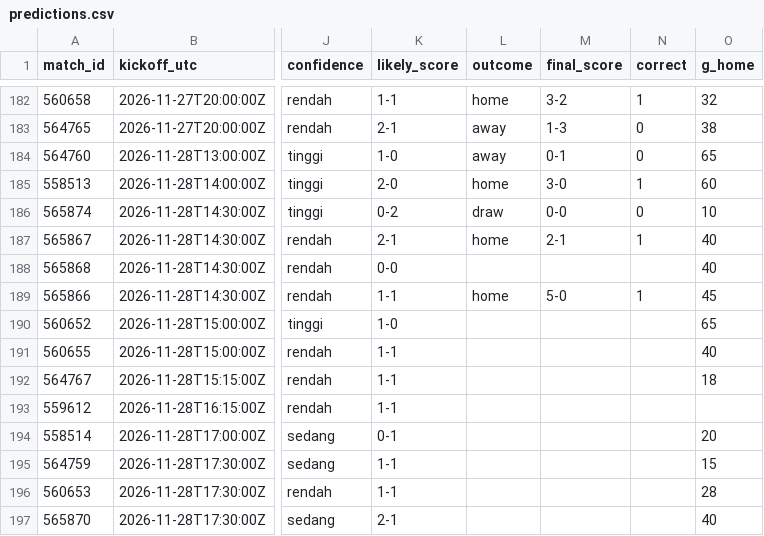
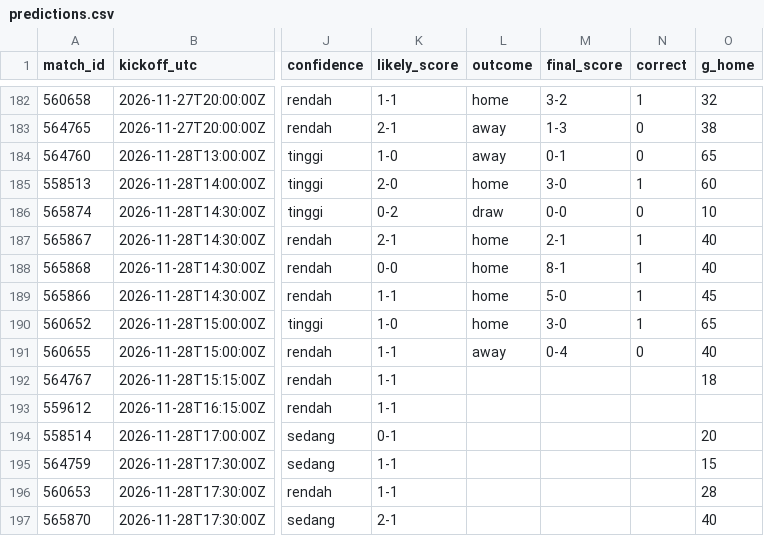
Before and after one commit to Byzx16/football-agent, a CSV file: predictions.csv, drawn as a sheet; only a part is shown, gaps mark what is left out; the diff names each change by its address in the sheet, - before the commit and + after, or states it on an @@ line.

```diff
--- a/predictions.csv
+++ b/predictions.csv
-L188 (outcome): (empty)
+L188 (outcome): home
-M188 (final_score): (empty)
+M188 (final_score): 8-1
-N188 (correct): (empty)
+N188 (correct): 1
-L190 (outcome): (empty)
+L190 (outcome): home
-M190 (final_score): (empty)
+M190 (final_score): 3-0
-N190 (correct): (empty)
+N190 (correct): 1
-L191 (outcome): (empty)
+L191 (outcome): away
-M191 (final_score): (empty)
+M191 (final_score): 0-4
-N191 (correct): (empty)
+N191 (correct): 0
```
